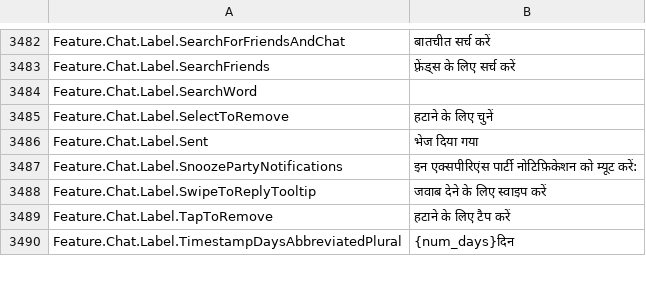
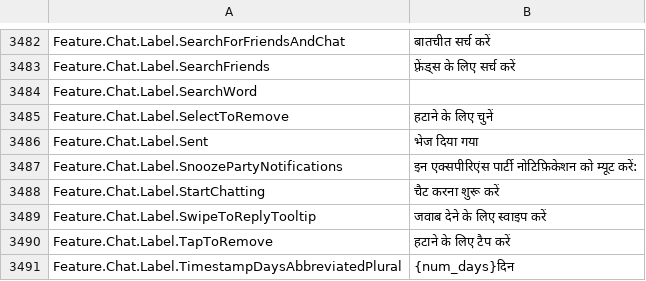
Before and after one commit to EliCauvert/Roblox-Datamining, a CSV file: UniversalApp/Locales/Common/hi-in.csv, drawn as a sheet; only a part is shown, gaps mark what is left out; the diff names each change by its address in the sheet, - before the commit and + after, or states it on an @@ line.

Commit message:
UniversalApp (18114)

```diff
--- a/UniversalApp/Locales/Common/hi-in.csv
+++ b/UniversalApp/Locales/Common/hi-in.csv
+row 3488: Feature.Chat.Label.StartChatting | चैट करना शुरू करें
```
Also changed, not shown: UniversalApp/Locales/Common/ar-001.csv, UniversalApp/Locales/Common/de-de.csv, 19 other files.
